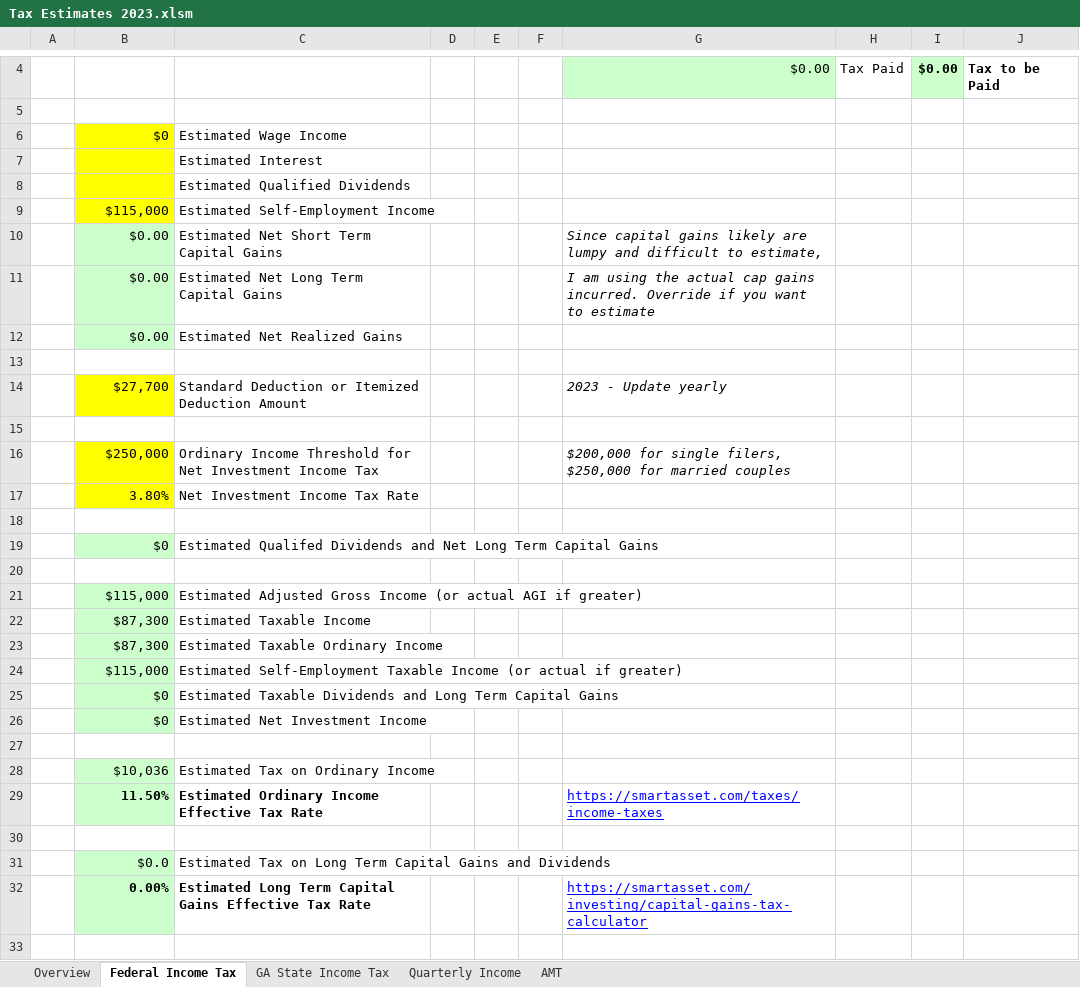
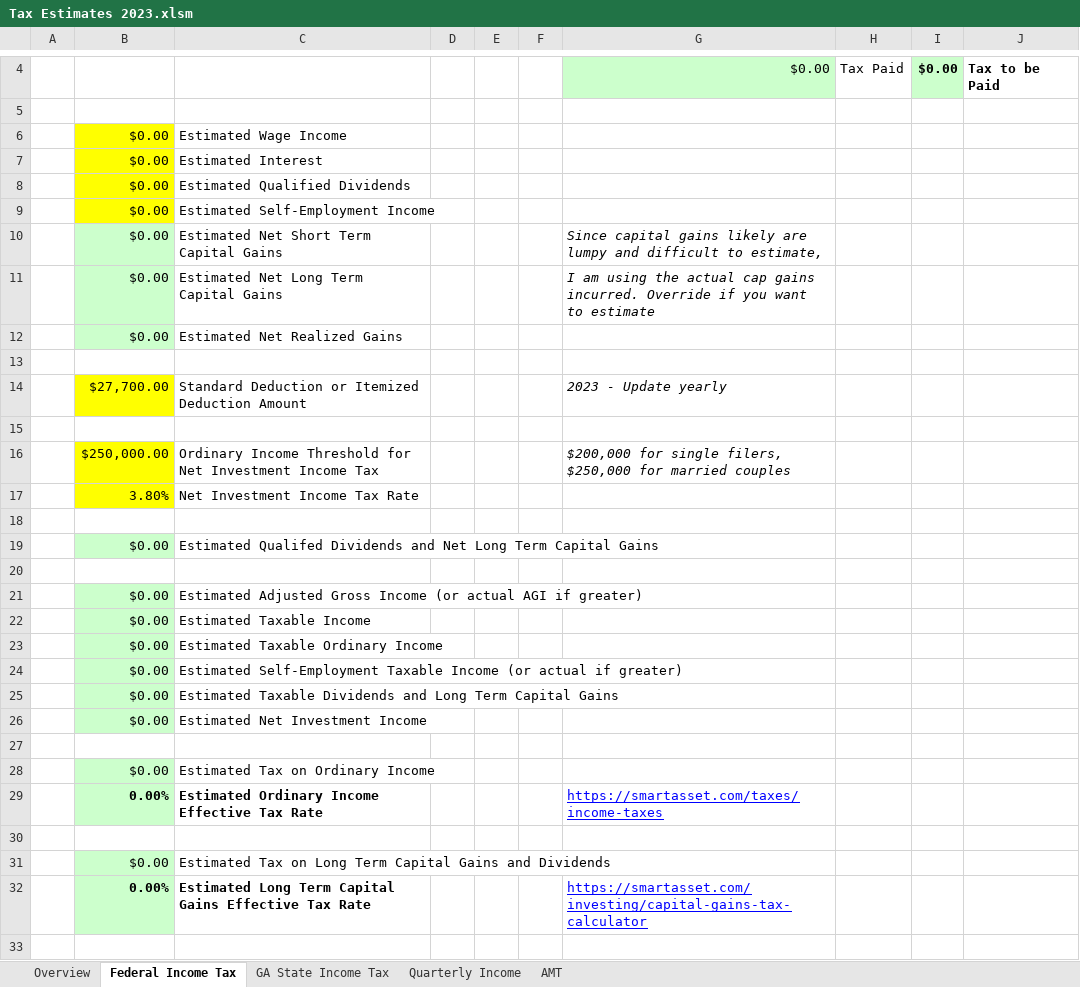
Before and after one commit to dadr/Estimated-Taxes, an Excel workbook: Tax Estimates 2023.xlsm, sheet Federal Income Tax, drawn as a sheet; only a part is shown, gaps mark what is left out; values as stored, in another font and other column widths than the file's, no borders; the diff covers the shown part only; the diff names each change by its address in the sheet, - before the commit and + after, or states it on an @@ line.

```diff
--- a/Tax Estimates 2023.xlsm (sheet Federal Income Tax)
+++ b/Tax Estimates 2023.xlsm (sheet Federal Income Tax)
-B6: $0
+B6: $0.00
-B7:B8: (empty)
+B7:B8: $0.00
-B9: $115,000
+B9: $0.00
-B14: $27,700
+B14: $27,700.00
-B16: $250,000
+B16: $250,000.00
-B19: $0
+B19: $0.00
-B21: $115,000
+B21: $0.00
-B22:B23: $87,300
+B22:B23: $0.00
-B24: $115,000
+B24: $0.00
-B25:B26: $0
+B25:B26: $0.00
-B28: $10,036
+B28: $0.00
-B29: 11.50%
+B29: 0.00%
-B31: $0.0
+B31: $0.00
```
Also changed, not shown: 7 edited cells elsewhere in this sheet, sheet GA State Income Tax, formulas that keep their value, 1 other file.
